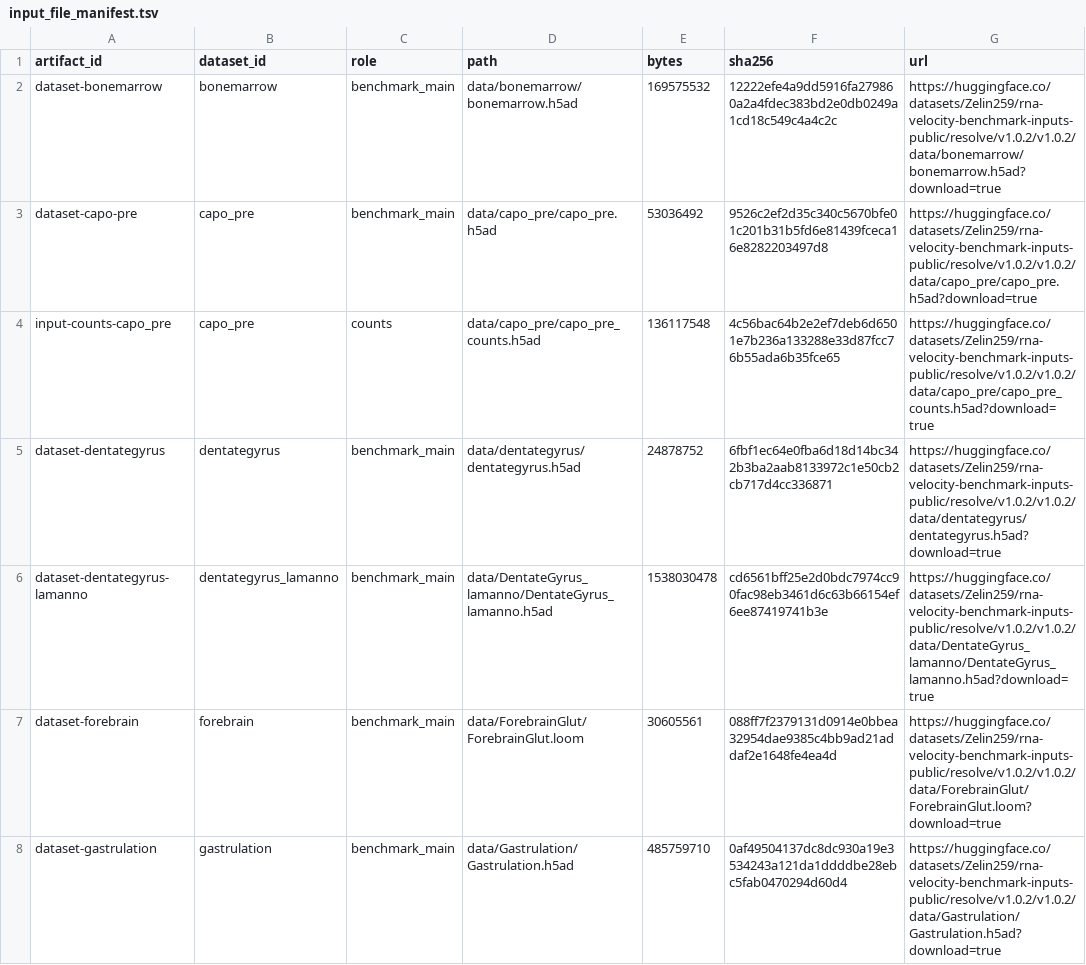
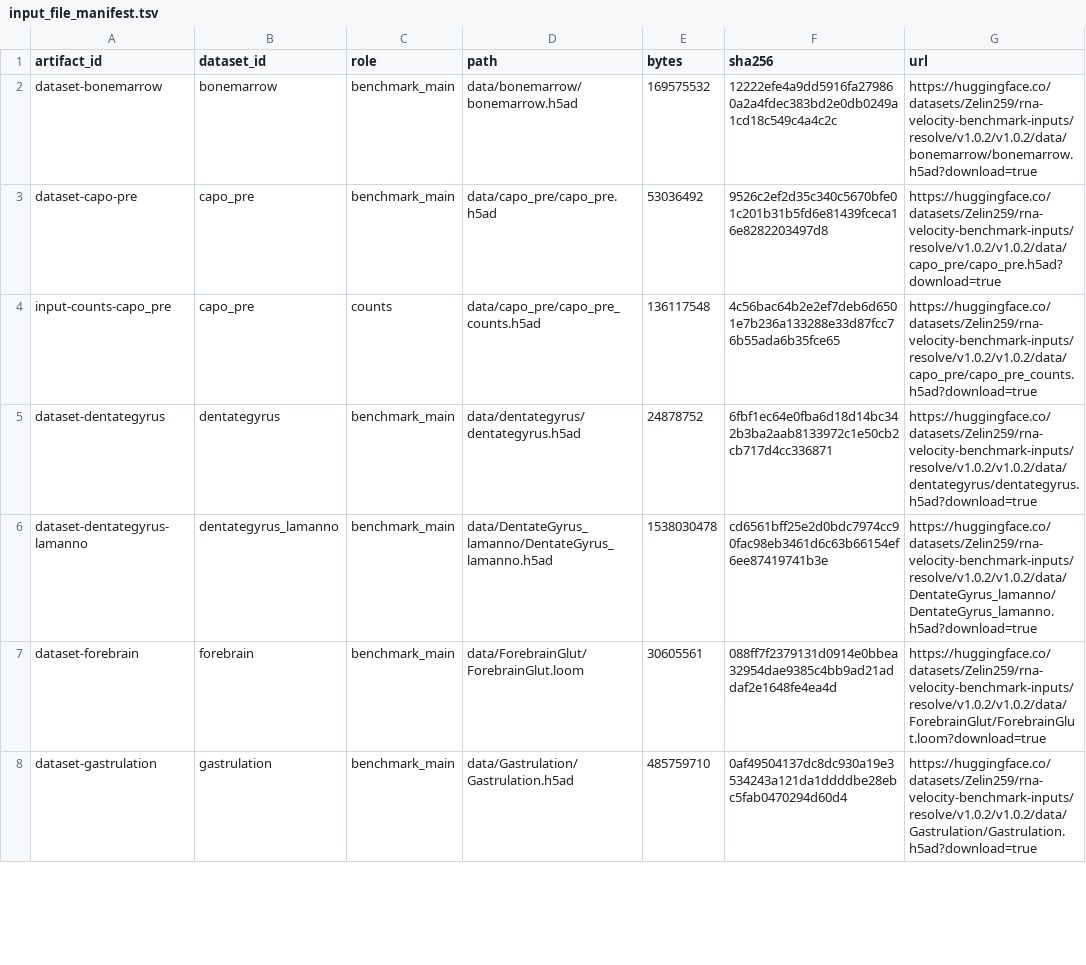
Before and after one commit to Tomorin259/benchmark_repository, a TSV file: data/input_file_manifest.tsv, drawn as a sheet; only a part is shown; the diff covers the shown part only.

```diff
--- a/data/input_file_manifest.tsv
+++ b/data/input_file_manifest.tsv
@@ -1,8 +1,8 @@
 artifact_id	dataset_id	role	path	bytes	sha256	url
-dataset-bonemarrow	bonemarrow	benchmark_main	data/bonemarrow/bonemarrow.h5ad	169575532	12222efe4a9dd5916fa279860a2a4fdec383bd2e0db0249a1cd18c549c4a4c2c	https://huggingface.co/datasets/Zelin259/rna-velocity-benchmark-inputs-public/resolve/v1.0.2/v1.0.2/data/bonemarrow/bonemarrow.h5ad?download=true
-dataset-capo-pre	capo_pre	benchmark_main	data/capo_pre/capo_pre.h5ad	53036492	9526c2ef2d35c340c5670bfe01c201b31b5fd6e81439fceca16e8282203497d8	https://huggingface.co/datasets/Zelin259/rna-velocity-benchmark-inputs-public/resolve/v1.0.2/v1.0.2/data/capo_pre/capo_pre.h5ad?download=true
-input-counts-capo_pre	capo_pre	counts	data/capo_pre/capo_pre_counts.h5ad	136117548	4c56bac64b2e2ef7deb6d6501e7b236a133288e33d87fcc76b55ada6b35fce65	https://huggingface.co/datasets/Zelin259/rna-velocity-benchmark-inputs-public/resolve/v1.0.2/v1.0.2/data/capo_pre/capo_pre_counts.h5ad?download=true
-dataset-dentategyrus	dentategyrus	benchmark_main	data/dentategyrus/dentategyrus.h5ad	24878752	6fbf1ec64e0fba6d18d14bc342b3ba2aab8133972c1e50cb2cb717d4cc336871	https://huggingface.co/datasets/Zelin259/rna-velocity-benchmark-inputs-public/resolve/v1.0.2/v1.0.2/data/dentategyrus/dentategyrus.h5ad?download=true
-dataset-dentategyrus-lamanno	dentategyrus_lamanno	benchmark_main	data/DentateGyrus_lamanno/DentateGyrus_lamanno.h5ad	1538030478	cd6561bff25e2d0bdc7974cc90fac98eb3461d6c63b66154ef6ee87419741b3e	https://huggingface.co/datasets/Zelin259/rna-velocity-benchmark-inputs-public/resolve/v1.0.2/v1.0.2/data/DentateGyrus_lamanno/DentateGyrus_lamanno.h5ad?download=true
-dataset-forebrain	forebrain	benchmark_main	data/ForebrainGlut/ForebrainGlut.loom	30605561	088ff7f2379131d0914e0bbea32954dae9385c4bb9ad21addaf2e1648fe4ea4d	https://huggingface.co/datasets/Zelin259/rna-velocity-benchmark-inputs-public/resolve/v1.0.2/v1.0.2/data/ForebrainGlut/ForebrainGlut.loom?download=true
-dataset-gastrulation	gastrulation	benchmark_main	data/Gastrulation/Gastrulation.h5ad	485759710	0af49504137dc8dc930a19e3534243a121da1ddddbe28ebc5fab0470294d60d4	https://huggingface.co/datasets/Zelin259/rna-velocity-benchmark-inputs-public/resolve/v1.0.2/v1.0.2/data/Gastrulation/Gastrulation.h5ad?download=true
+dataset-bonemarrow	bonemarrow	benchmark_main	data/bonemarrow/bonemarrow.h5ad	169575532	12222efe4a9dd5916fa279860a2a4fdec383bd2e0db0249a1cd18c549c4a4c2c	https://huggingface.co/datasets/Zelin259/rna-velocity-benchmark-inputs/resolve/v1.0.2/v1.0.2/data/bonemarrow/bonemarrow.h5ad?download=true
+dataset-capo-pre	capo_pre	benchmark_main	data/capo_pre/capo_pre.h5ad	53036492	9526c2ef2d35c340c5670bfe01c201b31b5fd6e81439fceca16e8282203497d8	https://huggingface.co/datasets/Zelin259/rna-velocity-benchmark-inputs/resolve/v1.0.2/v1.0.2/data/capo_pre/capo_pre.h5ad?download=true
+input-counts-capo_pre	capo_pre	counts	data/capo_pre/capo_pre_counts.h5ad	136117548	4c56bac64b2e2ef7deb6d6501e7b236a133288e33d87fcc76b55ada6b35fce65	https://huggingface.co/datasets/Zelin259/rna-velocity-benchmark-inputs/resolve/v1.0.2/v1.0.2/data/capo_pre/capo_pre_counts.h5ad?download=true
+dataset-dentategyrus	dentategyrus	benchmark_main	data/dentategyrus/dentategyrus.h5ad	24878752	6fbf1ec64e0fba6d18d14bc342b3ba2aab8133972c1e50cb2cb717d4cc336871	https://huggingface.co/datasets/Zelin259/rna-velocity-benchmark-inputs/resolve/v1.0.2/v1.0.2/data/dentategyrus/dentategyrus.h5ad?download=true
+dataset-dentategyrus-lamanno	dentategyrus_lamanno	benchmark_main	data/DentateGyrus_lamanno/DentateGyrus_lamanno.h5ad	1538030478	cd6561bff25e2d0bdc7974cc90fac98eb3461d6c63b66154ef6ee87419741b3e	https://huggingface.co/datasets/Zelin259/rna-velocity-benchmark-inputs/resolve/v1.0.2/v1.0.2/data/DentateGyrus_lamanno/DentateGyrus_lamanno.h5ad?download=true
+dataset-forebrain	forebrain	benchmark_main	data/ForebrainGlut/ForebrainGlut.loom	30605561	088ff7f2379131d0914e0bbea32954dae9385c4bb9ad21addaf2e1648fe4ea4d	https://huggingface.co/datasets/Zelin259/rna-velocity-benchmark-inputs/resolve/v1.0.2/v1.0.2/data/ForebrainGlut/ForebrainGlut.loom?download=true
+dataset-gastrulation	gastrulation	benchmark_main	data/Gastrulation/Gastrulation.h5ad	485759710	0af49504137dc8dc930a19e3534243a121da1ddddbe28ebc5fab0470294d60d4	https://huggingface.co/datasets/Zelin259/rna-velocity-benchmark-inputs/resolve/v1.0.2/v1.0.2/data/Gastrulation/Gastrulation.h5ad?download=true
```
Also changed, not shown: 18 edited cells elsewhere in this file, artifacts.tsv, data/input_release_manifest.tsv, 3 other files.
